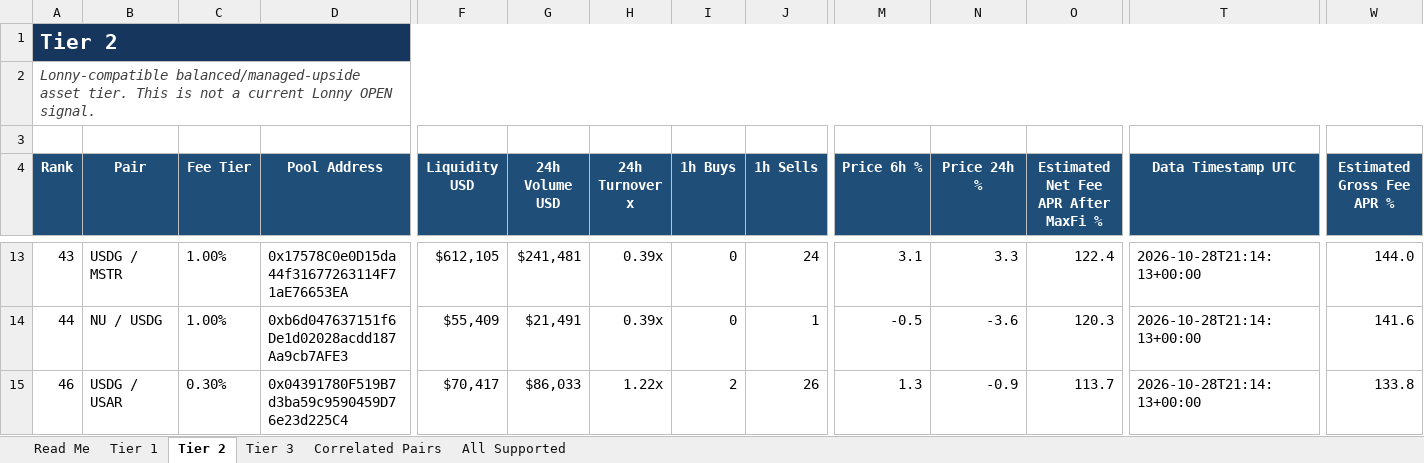
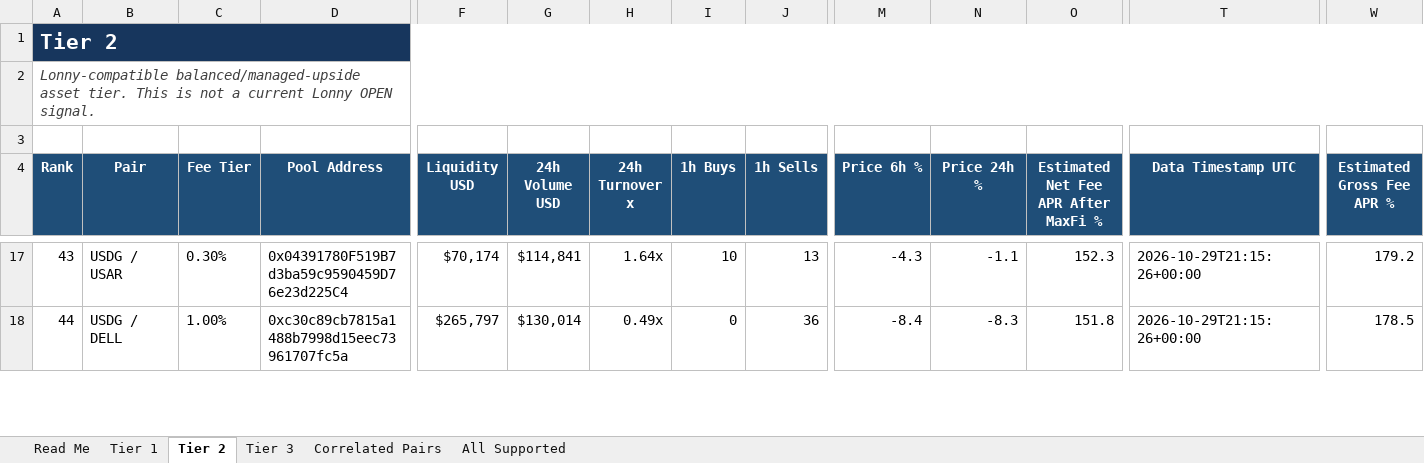
Before and after one commit to rygeneral/lp-pair-rankings, an Excel workbook: LP-Pair-Rankings.xlsx, sheet Tier 2, drawn as a sheet; only a part is shown, gaps mark what is left out; values as stored, in another font and other column widths than the file's, no borders; conditional formats and table styles not drawn; removed rows and columns are numbered as before the commit, all else as after; rows hold the shown columns only; the diff covers the shown part only; the diff names each change by its address in the sheet, - before the commit and + after, or states it on an @@ line.

Commit message:
chore: refresh LP pair rankings workbook

```diff
--- a/LP-Pair-Rankings.xlsx (sheet Tier 2)
+++ b/LP-Pair-Rankings.xlsx (sheet Tier 2)
-B17 (Pair): USDG / MSTR
+B17 (Pair): USDG / USAR
-C17 (Fee Tier): 1.00%
+C17 (Fee Tier): 0.30%
-D17 (Pool Address): 0x17578C0e0D15da44f31677263114F71aE76653EA
+D17 (Pool Address): 0x04391780F519B7d3ba59c9590459D76e23d225C4
-F17 (Liquidity USD): $612,105
+F17 (Liquidity USD): $70,174
-G17 (24h Volume USD): $241,481
+G17 (24h Volume USD): $114,841
-H17 (24h Turnover x): 0.39x
+H17 (24h Turnover x): 1.64x
-I17 (1h Buys): 0
+I17 (1h Buys): 10
-J17 (1h Sells): 24
+J17 (1h Sells): 13
-M17 (Price 6h %): 3.1
+M17 (Price 6h %): -4.3
-N17 (Price 24h %): 3.3
+N17 (Price 24h %): -1.1
-O17: 122.4
+O17: 152.3
-T17:T18 (Data Timestamp UTC): 2026-10-28T21:14:13+00:00
+T17:T18 (Data Timestamp UTC): 2026-10-29T21:15:26+00:00
-W17 (Estimated Gross Fee APR %): 144.0
+W17 (Estimated Gross Fee APR %): 179.2
-B18 (Pair): NU / USDG
+B18 (Pair): USDG / DELL
-D18 (Pool Address): 0xb6d047637151f6De1d02028acdd187Aa9cb7AFE3
+D18 (Pool Address): 0xc30c89cb7815a1488b7998d15eec73961707fc5a
-F18 (Liquidity USD): $55,409
+F18 (Liquidity USD): $265,797
-G18 (24h Volume USD): $21,491
+G18 (24h Volume USD): $130,014
-H18 (24h Turnover x): 0.39x
+H18 (24h Turnover x): 0.49x
-J18 (1h Sells): 1
+J18 (1h Sells): 36
-M18 (Price 6h %): -0.5
+M18 (Price 6h %): -8.4
-N18 (Price 24h %): -3.6
+N18 (Price 24h %): -8.3
-O18: 120.3
+O18: 151.8
-W18 (Estimated Gross Fee APR %): 141.6
+W18 (Estimated Gross Fee APR %): 178.5
-row 15: 46 | USDG / USAR | 0.30% | 0x04391780F519B7d3ba59c9590459D76e23d225C4 | $70,417 | $86,033 | 1.22x | 2 | 26 | 1.3 | -0.9 | 113.7 | 2026-10-28T21:14:13+00:00 | 133.8
```
Also changed, not shown: 28 added rows, 28 removed rows and 591 edited cells elsewhere in this sheet, sheet All Supported, sheet Tier 3, sheet Tier 1, sheet Correlated Pairs, 1 other file.
